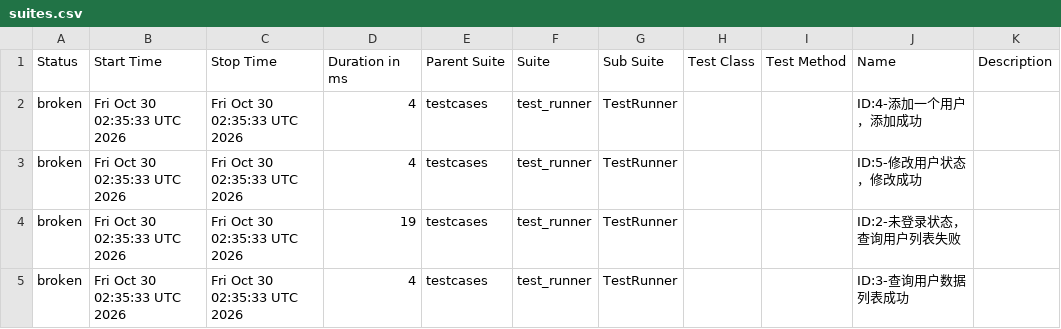
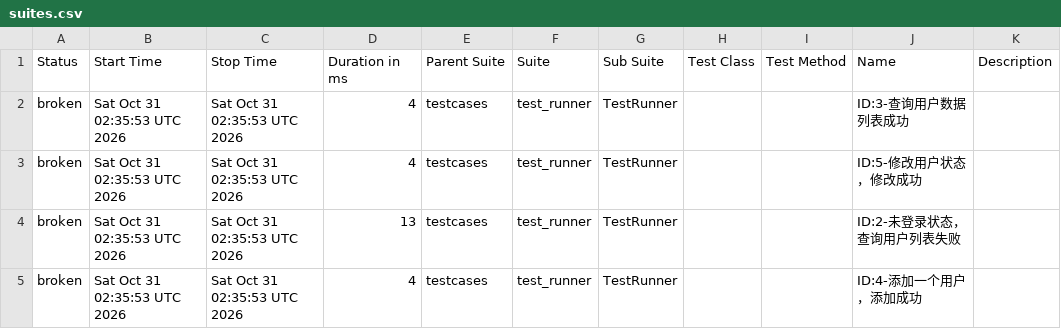
Before and after one commit to tingyu-test/pytest-api-automation, a CSV file: data/suites.csv, drawn as a sheet.

```diff
--- a/data/suites.csv
+++ b/data/suites.csv
@@ -1,5 +1,5 @@
 "Status","Start Time","Stop Time","Duration in ms","Parent Suite","Suite","Sub Suite","Test Class","Test Method","Name","Description"
-"broken","Fri Oct 30 02:35:33 UTC 2026","Fri Oct 30 02:35:33 UTC 2026","4","testcases","test_runner","TestRunner","","","ID:4-添加一个用户，添加成功",""
-"broken","Fri Oct 30 02:35:33 UTC 2026","Fri Oct 30 02:35:33 UTC 2026","4","testcases","test_runner","TestRunner","","","ID:5-修改用户状态，修改成功",""
-"broken","Fri Oct 30 02:35:33 UTC 2026","Fri Oct 30 02:35:33 UTC 2026","19","testcases","test_runner","TestRunner","","","ID:2-未登录状态，查询用户列表失败",""
-"broken","Fri Oct 30 02:35:33 UTC 2026","Fri Oct 30 02:35:33 UTC 2026","4","testcases","test_runner","TestRunner","","","ID:3-查询用户数据列表成功",""
+"broken","Sat Oct 31 02:35:53 UTC 2026","Sat Oct 31 02:35:53 UTC 2026","4","testcases","test_runner","TestRunner","","","ID:3-查询用户数据列表成功",""
+"broken","Sat Oct 31 02:35:53 UTC 2026","Sat Oct 31 02:35:53 UTC 2026","4","testcases","test_runner","TestRunner","","","ID:5-修改用户状态，修改成功",""
+"broken","Sat Oct 31 02:35:53 UTC 2026","Sat Oct 31 02:35:53 UTC 2026","13","testcases","test_runner","TestRunner","","","ID:2-未登录状态，查询用户列表失败",""
+"broken","Sat Oct 31 02:35:53 UTC 2026","Sat Oct 31 02:35:53 UTC 2026","4","testcases","test_runner","TestRunner","","","ID:4-添加一个用户，添加成功",""
```
Also changed, not shown: data/behaviors.csv, 27 other files.
